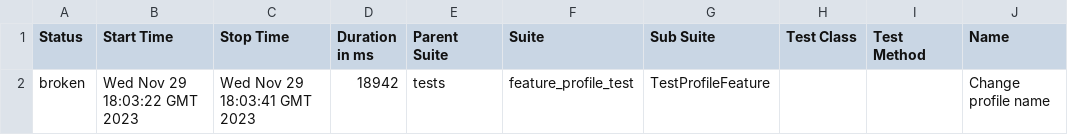
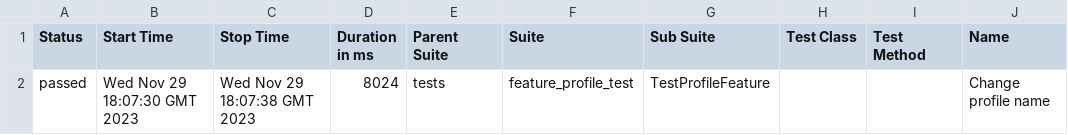
Before and after one commit to sergoarut/Live_coding_2_version, a CSV file: data/suites.csv, drawn as a sheet; only a part is shown; the diff names each change by its address in the sheet, - before the commit and + after, or states it on an @@ line.

```diff
--- a/data/suites.csv
+++ b/data/suites.csv
-A2 (Status): broken
+A2 (Status): passed
-B2 (Start Time): Wed Nov 29 18:03:22 GMT 2023
+B2 (Start Time): Wed Nov 29 18:07:30 GMT 2023
-C2 (Stop Time): Wed Nov 29 18:03:41 GMT 2023
+C2 (Stop Time): Wed Nov 29 18:07:38 GMT 2023
-D2 (Duration in ms): 18942
+D2 (Duration in ms): 8024
```
Also changed, not shown: 30 other files.
